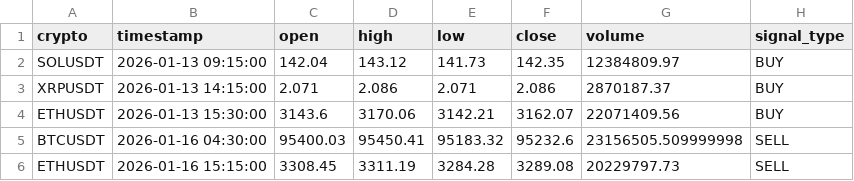
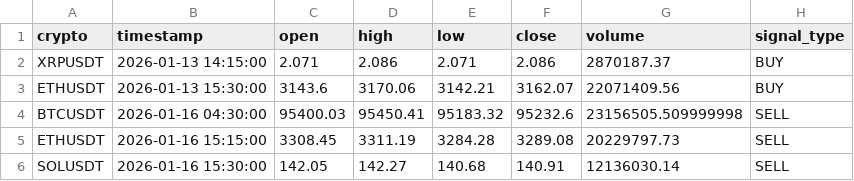
Before and after one commit to asusrog1650/automation_run_15mins, a CSV file: last_signals.csv, drawn as a sheet; removed rows and columns are numbered as before the commit, all else as after; the diff names each change by its address in the sheet, - before the commit and + after, or states it on an @@ line.

```diff
--- a/last_signals.csv
+++ b/last_signals.csv
-row 2: SOLUSDT | 2026-01-13 09:15:00 | 142.04 | 143.12 | 141.73 | 142.35 | 12384809.97 | BUY
+row 6: SOLUSDT | 2026-01-16 15:30:00 | 142.05 | 142.27 | 140.68 | 140.91 | 12136030.14 | SELL
```
